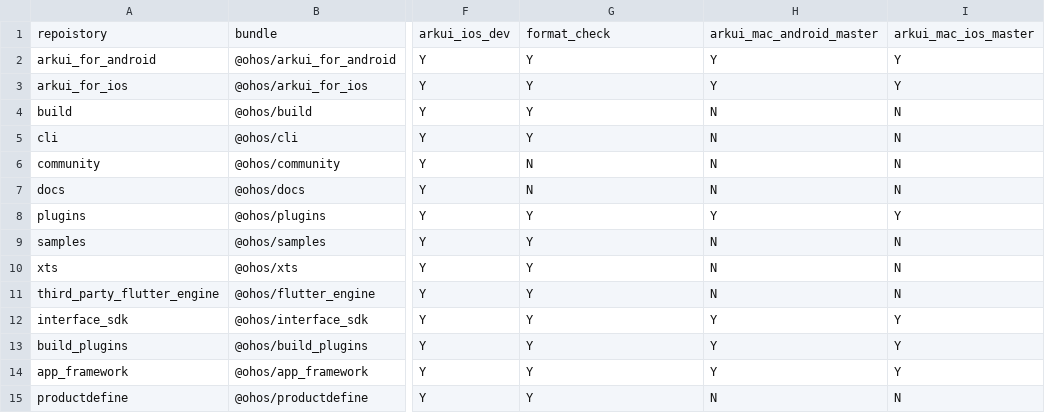
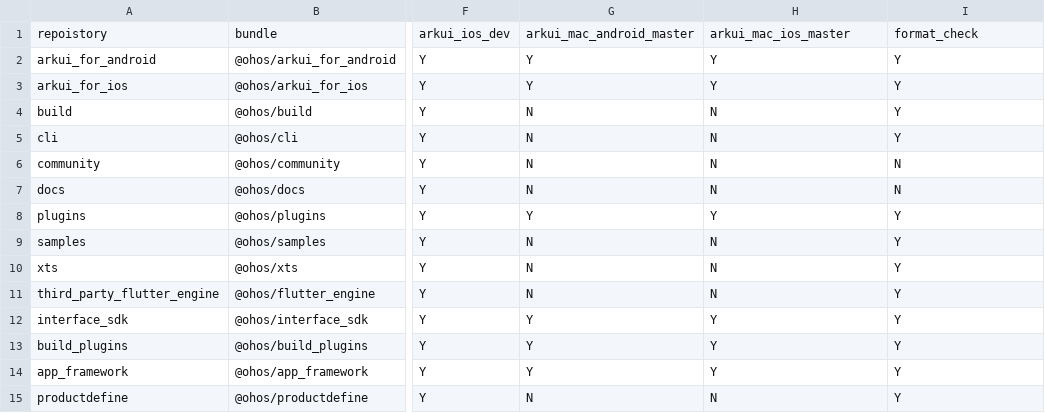
Before and after one commit to arkui-x/manifest, a CSV file: matrix_product.csv, drawn as a sheet; only a part is shown, gaps mark what is left out; the diff names each change by its address in the sheet, - before the commit and + after, or states it on an @@ line.

Commit message:
update matrix_product.csv.
Signed-off-by: 李云峰 <liyunfeng27@huawei.com>

```diff
--- a/matrix_product.csv
+++ b/matrix_product.csv
-G1: format_check
+G1: arkui_mac_android_master
-H1: arkui_mac_android_master
+H1: arkui_mac_ios_master
-I1: arkui_mac_ios_master
+I1: format_check
-G4:G5: Y
+G4:G5: N
-I4:I5: N
+I4:I5: Y
-G9:G11: Y
+G9:G11: N
-I9:I11: N
+I9:I11: Y
-G15: Y
+G15: N
-I15: N
+I15: Y
```
